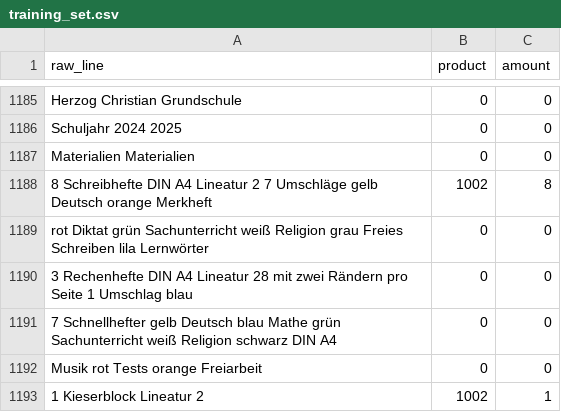
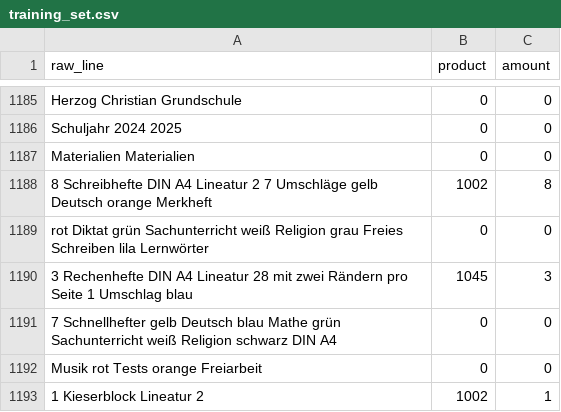
Before and after one commit to magrimuc/project-ds-end-to-end-v2, a CSV file: data/training_set.csv, drawn as a sheet; only a part is shown, gaps mark what is left out; the diff covers the shown part only.

```diff
--- a/data/training_set.csv
+++ b/data/training_set.csv
@@ -1189,3 +1189,3 @@
 "rot Diktat grün Sachunterricht weiß Religion grau Freies Schreiben lila Lernwörter","0","0"
-"3 Rechenhefte DIN A4 Lineatur 28 mit zwei Rändern pro Seite 1 Umschlag blau","0","0"
+"3 Rechenhefte DIN A4 Lineatur 28 mit zwei Rändern pro Seite 1 Umschlag blau","1045","3"
 "7 Schnellhefter gelb Deutsch blau Mathe grün Sachunterricht weiß Religion schwarz DIN A4","0","0"
```
Also changed, not shown: 1 removed row and 2 edited cells elsewhere in this file, 1 other file.
